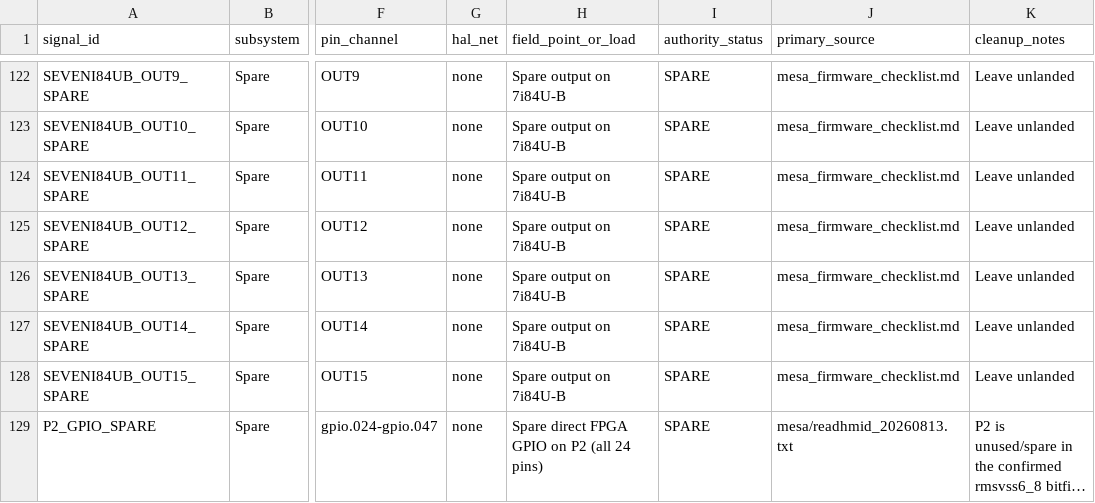
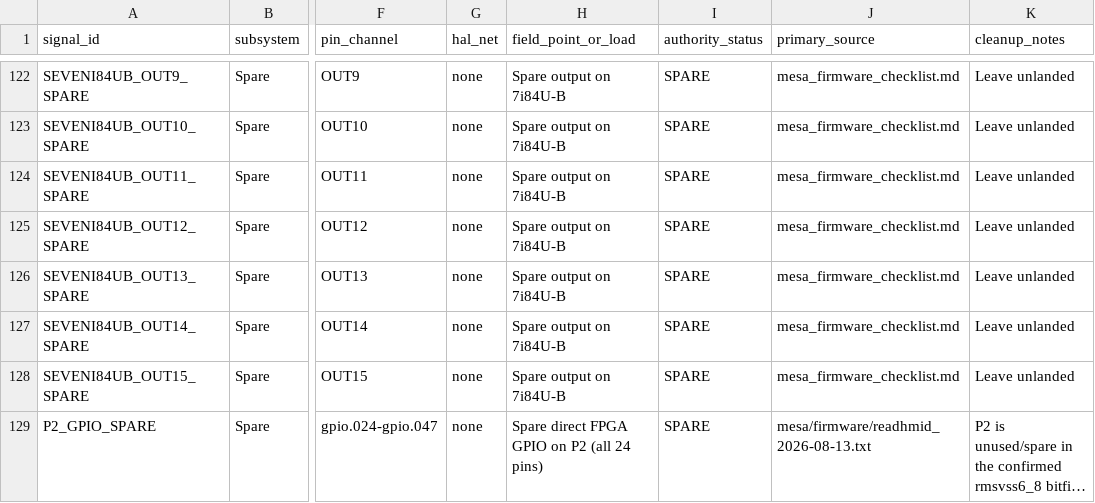
Before and after one commit to agant172/mazak-vqc20-linuxcnc-retrofit, a CSV file: mesa/current_pin_authority.csv, drawn as a sheet; only a part is shown, gaps mark what is left out; long unchanged cells end in …; the diff names each change by its address in the sheet, - before the commit and + after, or states it on an @@ line.

```diff
--- a/mesa/current_pin_authority.csv
+++ b/mesa/current_pin_authority.csv
-J129 (primary_source): mesa/readhmid_20260813.txt
+J129 (primary_source): mesa/firmware/readhmid_2026-08-13.txt
```
Also changed, not shown: 9 other files.
